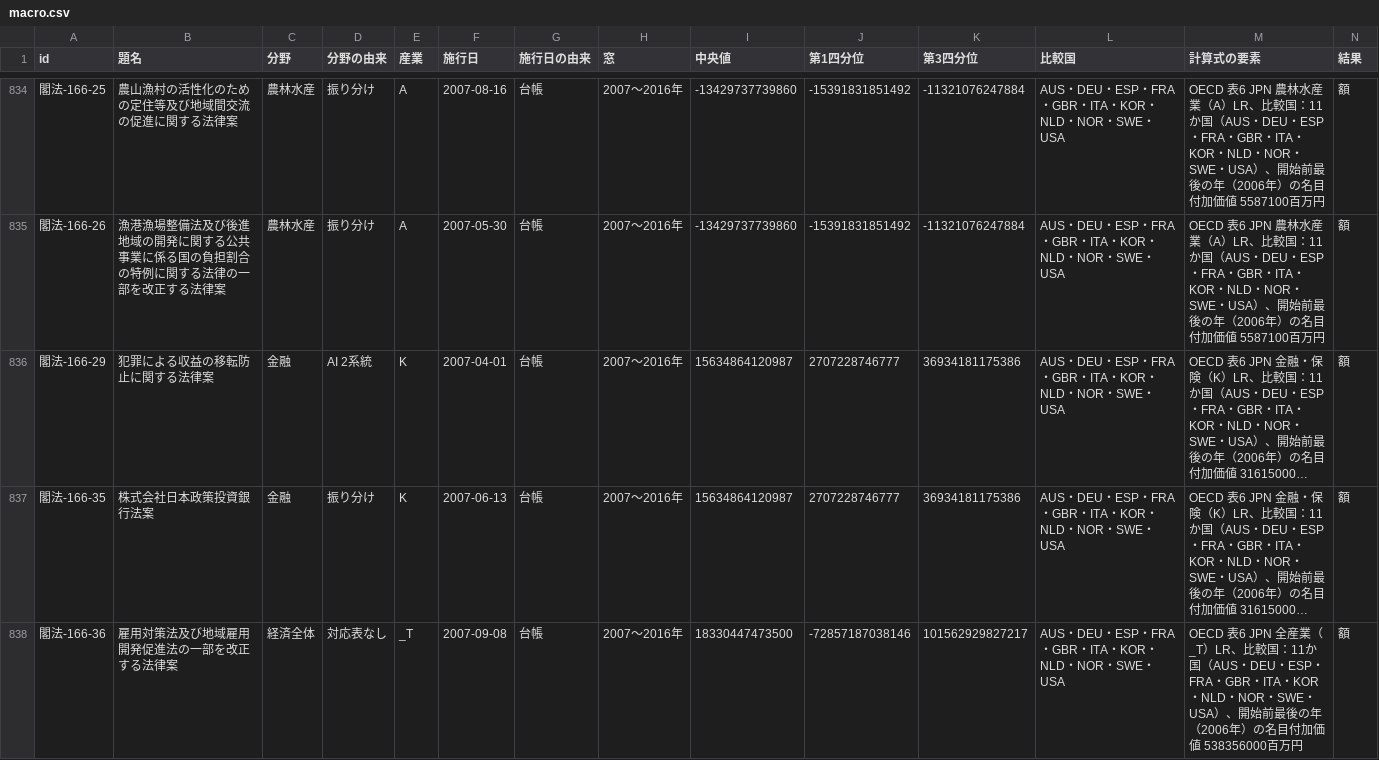
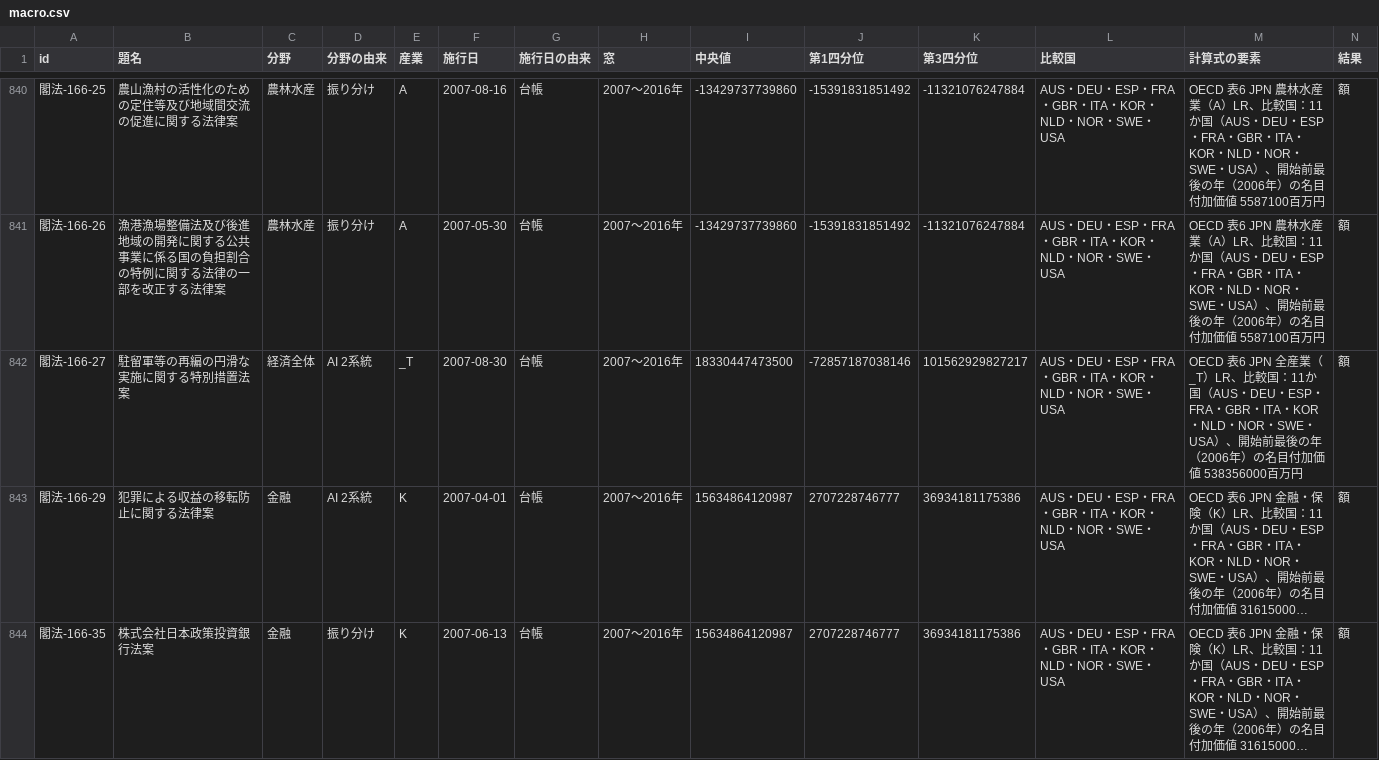
Before and after one commit to nexus-ai-2045/public-interest-lens, a CSV file: data/derived/macro-v1/macro.csv, drawn as a sheet; only a part is shown, gaps mark what is left out; the shorter side is filled out with more unchanged rows; long unchanged cells end in …; rows hold the shown columns only; the diff covers the shown part only; the diff names each change by its address in the sheet, - before the commit and + after, or states it on an @@ line.

```diff
--- a/data/derived/macro-v1/macro.csv
+++ b/data/derived/macro-v1/macro.csv
+row 842: 閣法-166-27 | 駐留軍等の再編の円滑な実施に関する特別措置法案 | 経済全体 | AI 2系統 | _T | 2007-08-30 | 台帳 | 2007〜2016年 | 18330447473500 | -72857187038146 | 101562929827217 | AUS・DEU・ESP・FRA・GBR・ITA・KOR・NLD・NOR・SWE・USA | OECD 表6 JPN 全産業（_T）LR、比較国：11か国（AUS・DEU・ESP・FRA・GBR・ITA・KOR・NLD・NOR・SWE・USA）、開始前最後の年（2006年）の名目付加価値 538356000百万円 | 額
```
Also changed, not shown: 12 added rows elsewhere in this file, data/derived/econ-relevance-v1/labels.csv, 5 other files.
